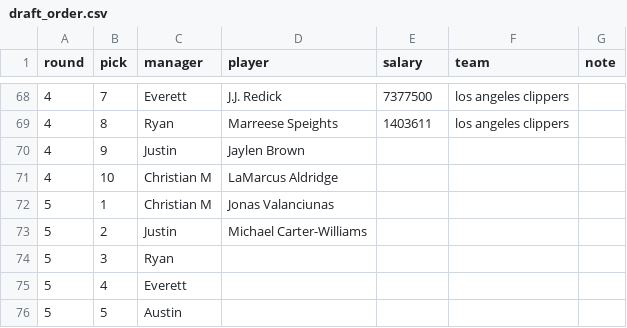
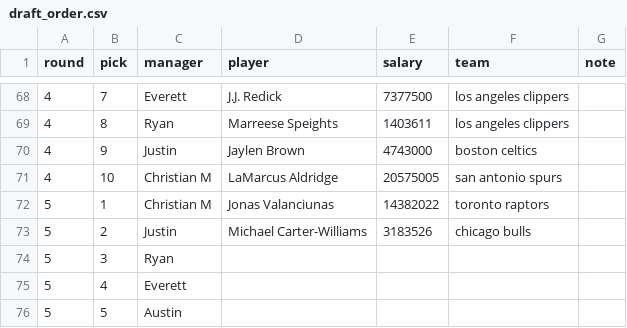
Before and after one commit to ryanvmenezes/cutthecheck, a CSV file: rosters/management/commands/draft_order.csv, drawn as a sheet; only a part is shown, gaps mark what is left out.

Commit message:
auto committing rosters

```diff
--- a/rosters/management/commands/draft_order.csv
+++ b/rosters/management/commands/draft_order.csv
@@ -69,6 +69,6 @@ round,pick,manager,player,salary,team,note
 4,8,Ryan,Marreese Speights,1403611,los angeles clippers,
-4,9,Justin,Jaylen Brown,,,
-4,10,Christian M,LaMarcus Aldridge,,,
-5,1,Christian M,Jonas Valanciunas,,,
-5,2,Justin,Michael Carter-Williams,,,
+4,9,Justin,Jaylen Brown,4743000,boston celtics,
+4,10,Christian M,LaMarcus Aldridge,20575005,san antonio spurs,
+5,1,Christian M,Jonas Valanciunas,14382022,toronto raptors,
+5,2,Justin,Michael Carter-Williams,3183526,chicago bulls,
 5,3,Ryan,,,,
```
